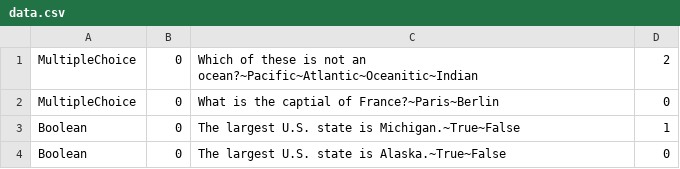
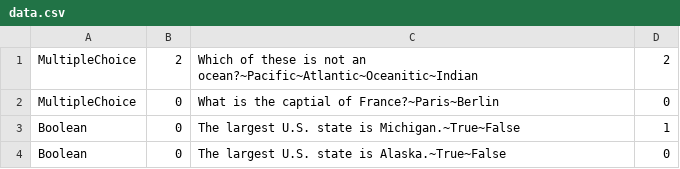
Before and after one commit to schaveyt/quiztime, a CSV file: QuizTime.Api.Rest/storage/data.csv, drawn as a sheet; only a part is shown.

Commit message:
admin: perform CRUD on QuizItem Skill Level

```diff
--- a/QuizTime.Api.Rest/storage/data.csv
+++ b/QuizTime.Api.Rest/storage/data.csv
@@ -1,2 +1,2 @@
-MultipleChoice,0,Which of these is not an ocean?~Pacific~Atlantic~Oceanitic~Indian,2
+MultipleChoice,2,Which of these is not an ocean?~Pacific~Atlantic~Oceanitic~Indian,2
 MultipleChoice,0,What is the captial of France?~Paris~Berlin,0
```
Also changed, not shown: 9 other files.
